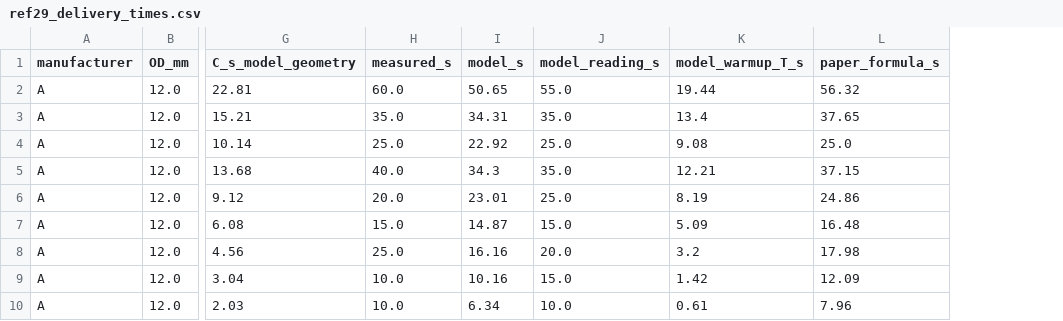
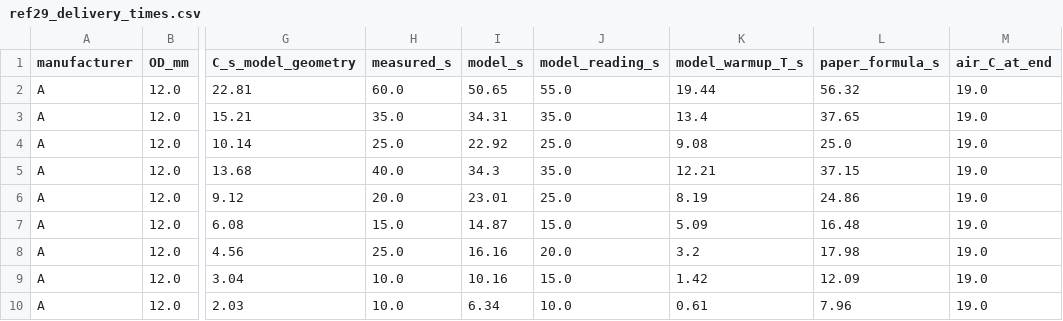
Before and after one commit to gwilma/deadleg_deadtime, a CSV file: results/ref29/ref29_delivery_times.csv, drawn as a sheet; only a part is shown, gaps mark what is left out; the diff names each change by its address in the sheet, - before the commit and + after, or states it on an @@ line.

```diff
--- a/results/ref29/ref29_delivery_times.csv
+++ b/results/ref29/ref29_delivery_times.csv
+column M (air_C_at_end), rows 2-10: all 19.0
```
Also changed, not shown: 14 other files.
